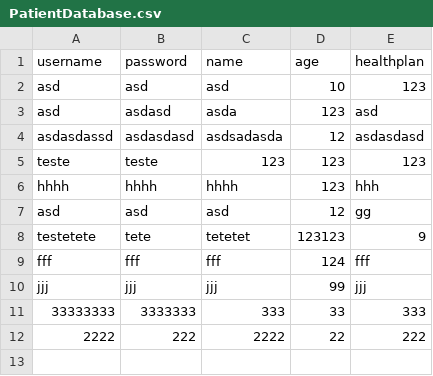
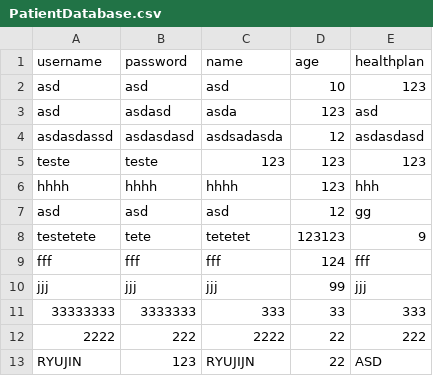
Before and after one commit to PudimDeOvo/LMC-hospital, a CSV file: src/main/database/PatientDatabase.csv, drawn as a sheet; the diff names each change by its address in the sheet, - before the commit and + after, or states it on an @@ line.

```diff
--- a/src/main/database/PatientDatabase.csv
+++ b/src/main/database/PatientDatabase.csv
+row 13: RYUJIN | 123 | RYUJIJN | 22 | ASD
```
Also changed, not shown: 7 other files.
